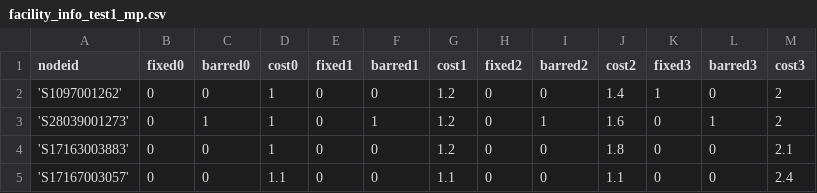
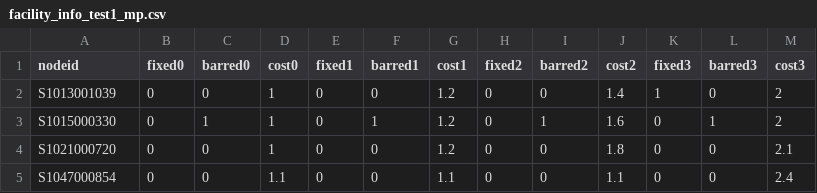
Before and after one commit to NUTransport/NUFRIEND, a CSV file: input/facility/facility_info_test1_mp.csv, drawn as a sheet; the diff names each change by its address in the sheet, - before the commit and + after, or states it on an @@ line.

```diff
--- a/input/facility/facility_info_test1_mp.csv
+++ b/input/facility/facility_info_test1_mp.csv
-A2 (nodeid): 'S1097001262'
+A2 (nodeid): S1013001039
-A3 (nodeid): 'S28039001273'
+A3 (nodeid): S1015000330
-A4 (nodeid): 'S17163003883'
+A4 (nodeid): S1021000720
-A5 (nodeid): 'S17167003057'
+A5 (nodeid): S1047000854
```
Also changed, not shown: input/TEA/diesel_prices_year_dol_gal.csv, input/TEA/efuel_prices_year_dol_gal.csv, 23 other files.
